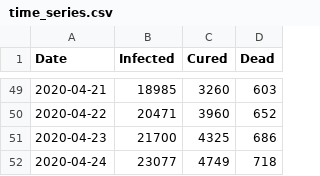
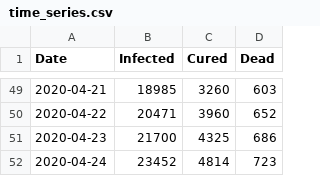
Before and after one commit to jishnupdas/Covid-19-IND, a CSV file: data/time_series.csv, drawn as a sheet; only a part is shown, gaps mark what is left out.

```diff
--- a/data/time_series.csv
+++ b/data/time_series.csv
@@ -51,2 +51,2 @@ Date,Infected,Cured,Dead
 2020-04-23,21700,4325,686
-2020-04-24,23077,4749,718
+2020-04-24,23452,4814,723
```
Also changed, not shown: data/confirmed.csv, data/cured.csv, 39 other files.
